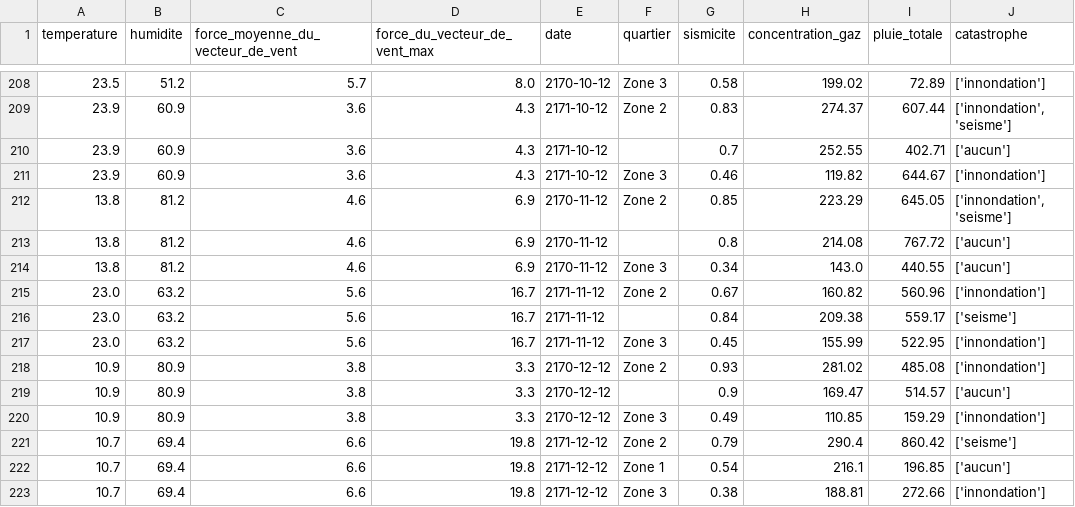
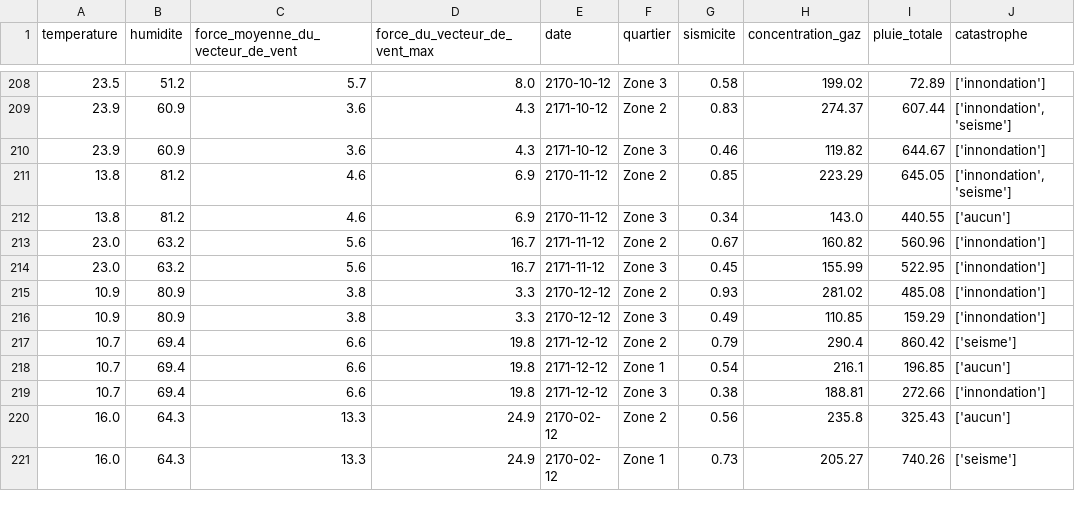
Before and after one commit to kruzeyy/LyonAlerte360, a CSV file: Code_Data/clean_file.csv, drawn as a sheet; only a part is shown, gaps mark what is left out; the shorter side is filled out with more unchanged rows; the diff names each change by its address in the sheet, - before the commit and + after, or states it on an @@ line.

Commit message:
update csv

```diff
--- a/Code_Data/clean_file.csv
+++ b/Code_Data/clean_file.csv
-row 210: 23.9 | 60.9 | 3.6 | 4.3 | 2171-10-12 |  | 0.7 | 252.55 | 402.71 | ['aucun']
-row 213: 13.8 | 81.2 | 4.6 | 6.9 | 2170-11-12 |  | 0.8 | 214.08 | 767.72 | ['aucun']
-row 216: 23.0 | 63.2 | 5.6 | 16.7 | 2171-11-12 |  | 0.84 | 209.38 | 559.17 | ['seisme']
-row 219: 10.9 | 80.9 | 3.8 | 3.3 | 2170-12-12 |  | 0.9 | 169.47 | 514.57 | ['aucun']
```
